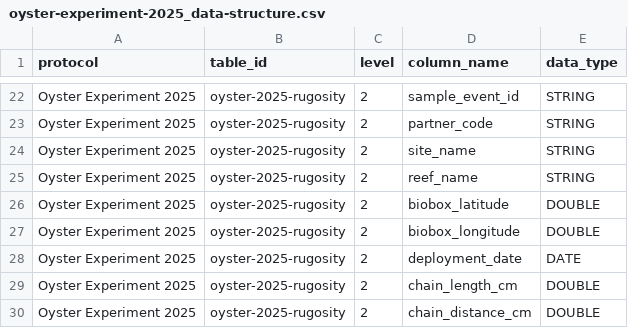
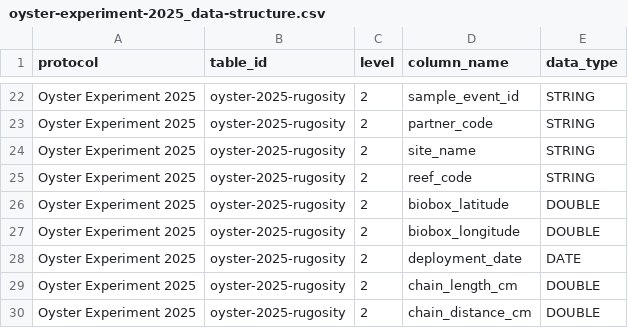
Before and after one commit to Smithsonian/marinegeo-R-utilities, a CSV file: inst/data-structure/oyster-experiment-2025_data-structure.csv, drawn as a sheet; only a part is shown, gaps mark what is left out.

Commit message:
update rugosity data structure

```diff
--- a/inst/data-structure/oyster-experiment-2025_data-structure.csv
+++ b/inst/data-structure/oyster-experiment-2025_data-structure.csv
@@ -24,3 +24,3 @@ Oyster Experiment 2025,oyster-2025-rugosity,2,partner_code,STRING
 Oyster Experiment 2025,oyster-2025-rugosity,2,site_name,STRING
-Oyster Experiment 2025,oyster-2025-rugosity,2,reef_name,STRING
+Oyster Experiment 2025,oyster-2025-rugosity,2,reef_code,STRING
 Oyster Experiment 2025,oyster-2025-rugosity,2,biobox_latitude,DOUBLE
```
Also changed, not shown: 1 other file.
